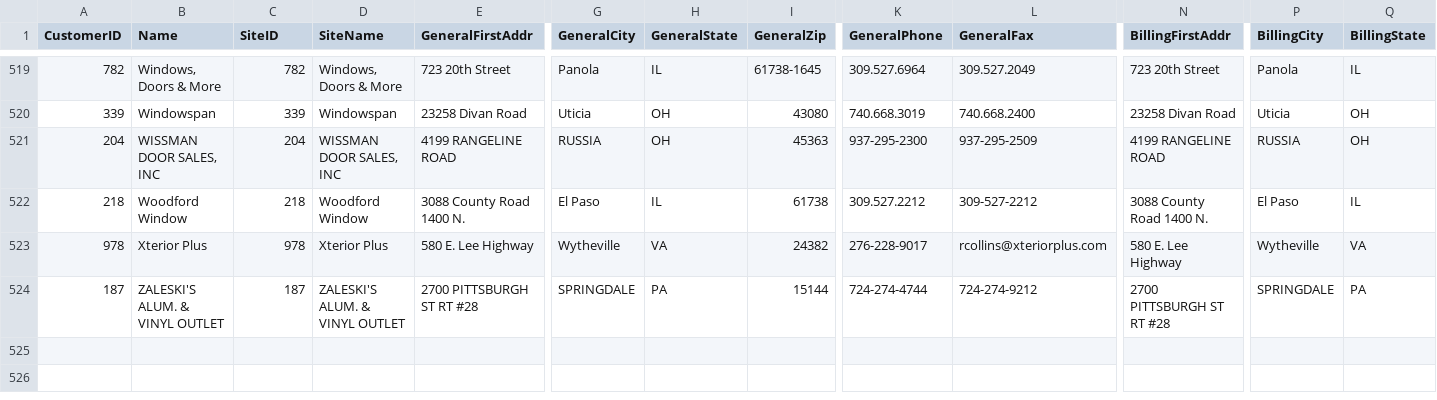
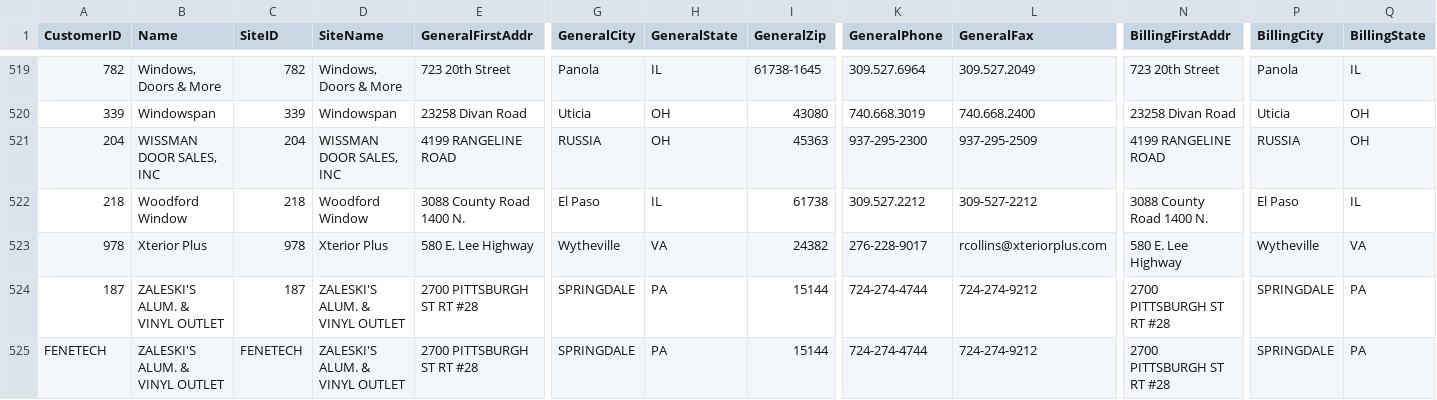
Before and after one commit to Splith/CSVUtil, a CSV file: Data/customers_vkw.csv, drawn as a sheet; only a part is shown, gaps mark what is left out; rows hold the shown columns only; the diff names each change by its address in the sheet, - before the commit and + after, or states it on an @@ line.

```diff
--- a/Data/customers_vkw.csv
+++ b/Data/customers_vkw.csv
+row 525: FENETECH | ZALESKI'S ALUM. & VINYL OUTLET | FENETECH | ZALESKI'S ALUM. & VINYL OUTLET | 2700 PITTSBURGH ST RT #28 | SPRINGDALE | PA | 15144 | 724-274-4744 | 724-274-9212 | 2700 PITTSBURGH ST RT #28 | SPRINGDALE | PA
```
Also changed, not shown: 15 other files.
